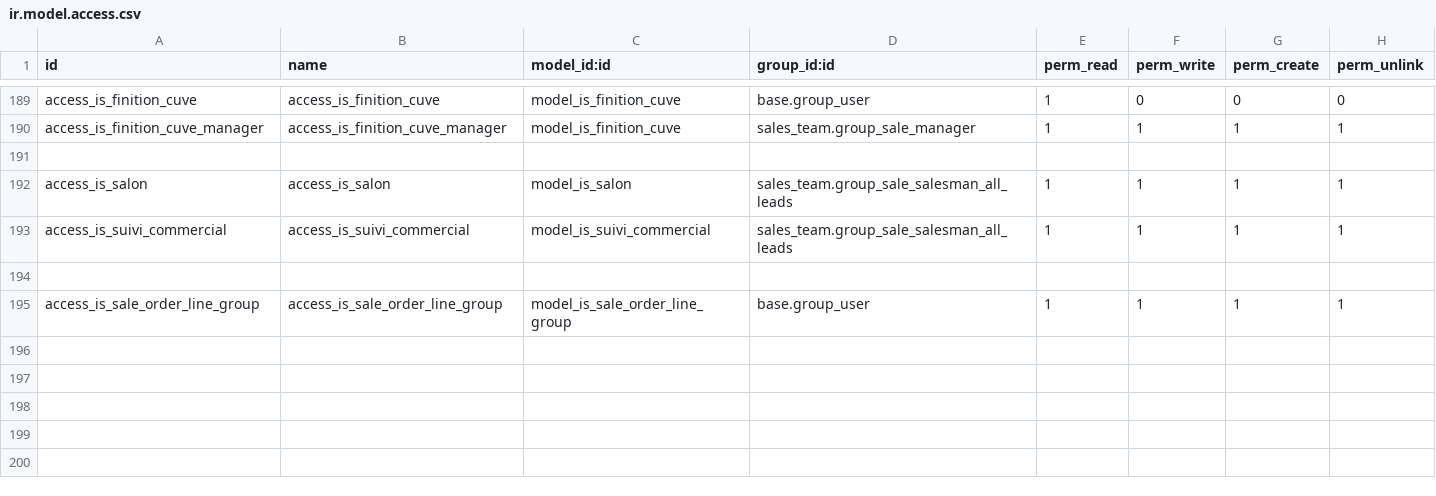
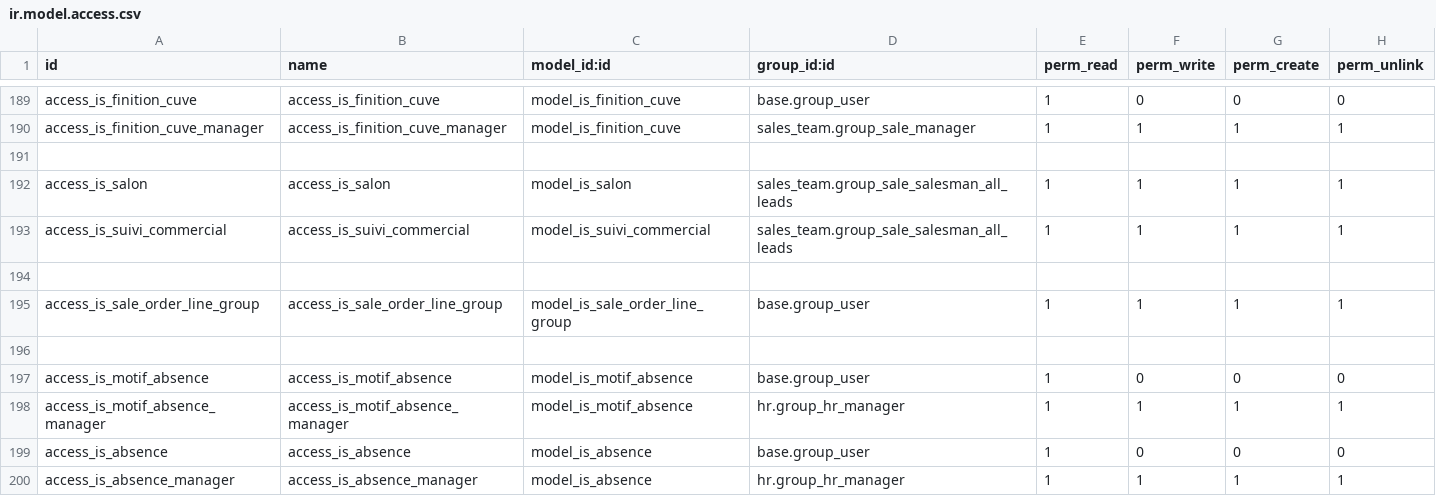
Before and after one commit to tonygalmiche/is_bsa14, a CSV file: security/ir.model.access.csv, drawn as a sheet; only a part is shown, gaps mark what is left out; the diff names each change by its address in the sheet, - before the commit and + after, or states it on an @@ line.

```diff
--- a/security/ir.model.access.csv
+++ b/security/ir.model.access.csv
+row 196: (empty)
+row 197: access_is_motif_absence | access_is_motif_absence | model_is_motif_absence | base.group_user | 1 | 0 | 0 | 0
+row 198: access_is_motif_absence_manager | access_is_motif_absence_manager | model_is_motif_absence | hr.group_hr_manager | 1 | 1 | 1 | 1
+row 199: access_is_absence | access_is_absence | model_is_absence | base.group_user | 1 | 0 | 0 | 0
+row 200: access_is_absence_manager | access_is_absence_manager | model_is_absence | hr.group_hr_manager | 1 | 1 | 1 | 1
```
Also changed, not shown: 3 other files.
